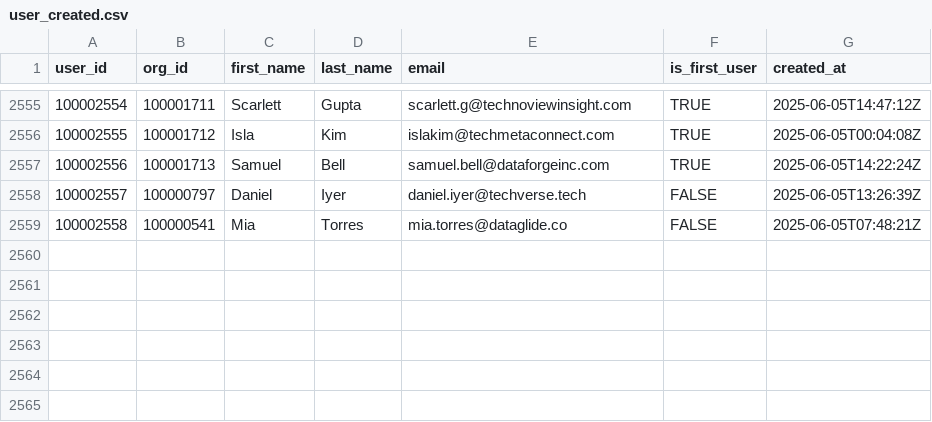
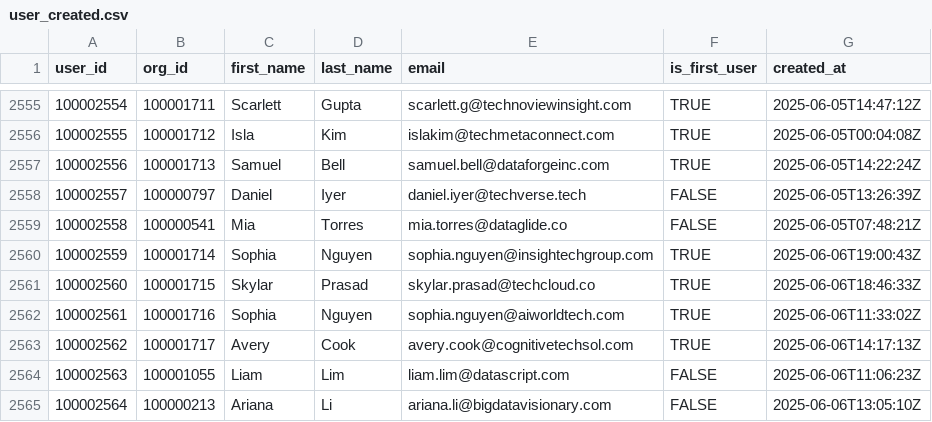
Before and after one commit to datafold/demo, a CSV file: datagen/user_created.csv, drawn as a sheet; only a part is shown, gaps mark what is left out; the diff names each change by its address in the sheet, - before the commit and + after, or states it on an @@ line.

Commit message:
New data obtained on Sat Jun  7 00:22:01 UTC 2025

```diff
--- a/datagen/user_created.csv
+++ b/datagen/user_created.csv
+row 2560: 100002559 | 100001714 | Sophia | Nguyen | sophia.nguyen@insightechgroup.com | TRUE | 2025-06-06T19:00:43Z
+row 2561: 100002560 | 100001715 | Skylar | Prasad | skylar.prasad@techcloud.co | TRUE | 2025-06-06T18:46:33Z
+row 2562: 100002561 | 100001716 | Sophia | Nguyen | sophia.nguyen@aiworldtech.com | TRUE | 2025-06-06T11:33:02Z
+row 2563: 100002562 | 100001717 | Avery | Cook | avery.cook@cognitivetechsol.com | TRUE | 2025-06-06T14:17:13Z
+row 2564: 100002563 | 100001055 | Liam | Lim | liam.lim@datascript.com | FALSE | 2025-06-06T11:06:23Z
+row 2565: 100002564 | 100000213 | Ariana | Li | ariana.li@bigdatavisionary.com | FALSE | 2025-06-06T13:05:10Z
```
Also changed, not shown: datagen/feature_used.csv, datagen/feature_used_broken.csv, 12 other files.
